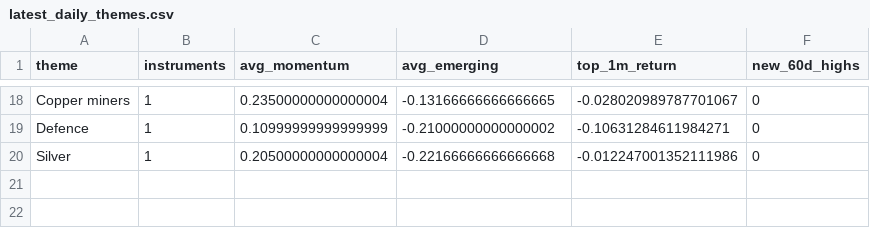
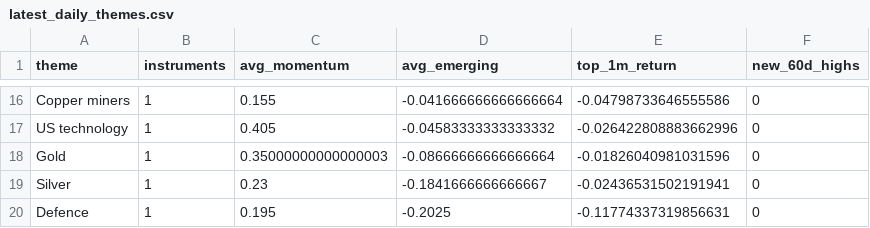
Before and after one commit to MHarvz-Moose/T212_Dashboard, a CSV file: reports/outputs/latest_daily_themes.csv, drawn as a sheet; only a part is shown, gaps mark what is left out; removed rows and columns are numbered as before the commit, all else as after; the diff covers the shown part only; the diff names each change by its address in the sheet, - before the commit and + after, or states it on an @@ line.

```diff
--- a/reports/outputs/latest_daily_themes.csv
+++ b/reports/outputs/latest_daily_themes.csv
-C16 (avg_momentum): 0.23500000000000004
+C16 (avg_momentum): 0.155
-D16 (avg_emerging): -0.13166666666666665
+D16 (avg_emerging): -0.041666666666666664
-E16 (top_1m_return): -0.028020989787701067
+E16 (top_1m_return): -0.04798733646555586
-row 19: Defence | 1 | 0.10999999999999999 | -0.21000000000000002 | -0.10631284611984271 | 0
+row 17: US technology | 1 | 0.405 | -0.04583333333333332 | -0.026422808883662996 | 0
+row 18: Gold | 1 | 0.35000000000000003 | -0.08666666666666664 | -0.01826040981031596 | 0
-C19 (avg_momentum): 0.20500000000000004
+C19 (avg_momentum): 0.23
-D19 (avg_emerging): -0.22166666666666668
+D19 (avg_emerging): -0.1841666666666667
-E19 (top_1m_return): -0.012247001352111986
+E19 (top_1m_return): -0.02436531502191941
+row 20: Defence | 1 | 0.195 | -0.2025 | -0.11774337319856631 | 0
```
Also changed, not shown: 7 added rows, 9 removed rows and 20 edited cells elsewhere in this file, data/price_cache/prices_yfinance.csv, reports/outputs/latest_daily_signals.csv, 1 other file.
